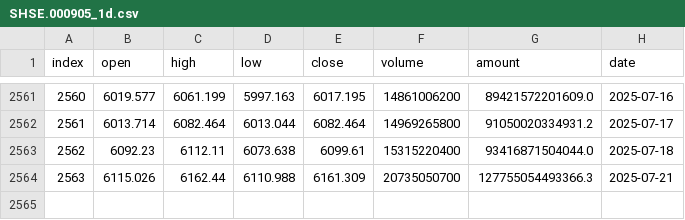
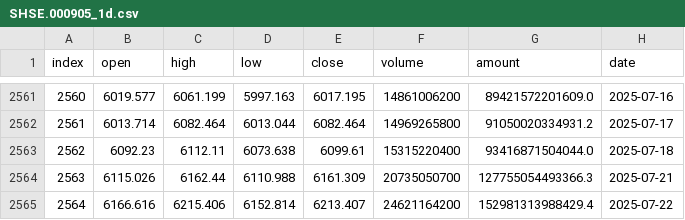
Before and after one commit to honins/csi_quant, a CSV file: data/SHSE.000905_1d.csv, drawn as a sheet; only a part is shown, gaps mark what is left out.

```diff
--- a/data/SHSE.000905_1d.csv
+++ b/data/SHSE.000905_1d.csv
@@ -2564 +2564,2 @@ index,open,high,low,close,volume,amount,date
 2563,6115.026,6162.44,6110.988,6161.309,20735050700,127755054493366.3,2025-07-21
+2564,6166.616,6215.406,6152.814,6213.407,24621164200,152981313988429.4,2025-07-22
```
Also changed, not shown: data/SHSE.000852_1d.csv, 5 other files.
